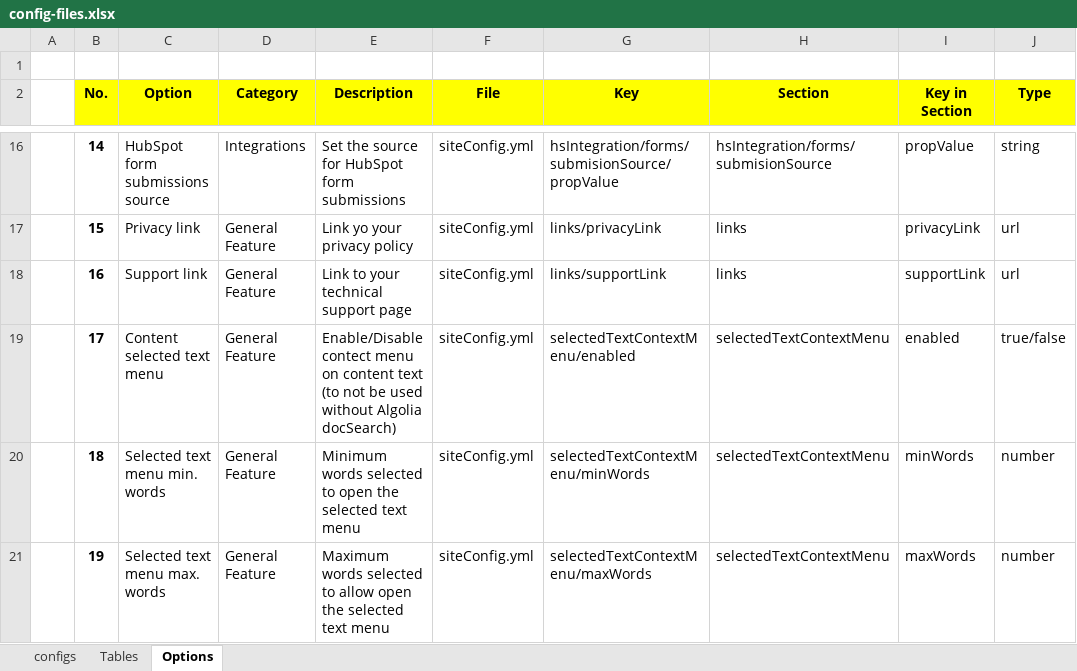
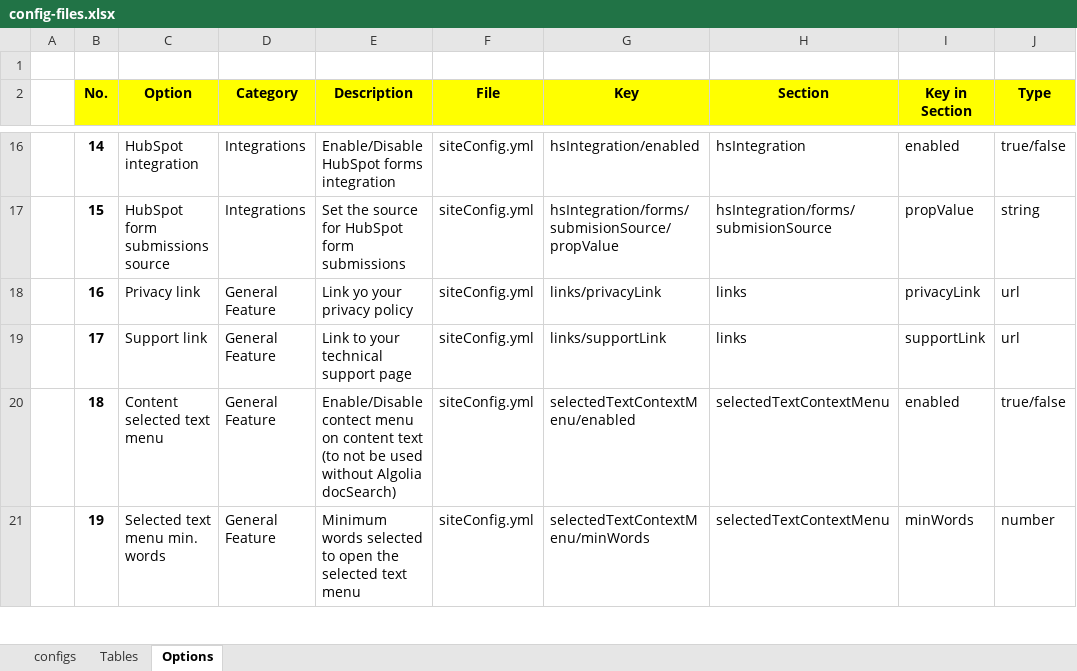
Before and after one commit to pmc-community/jekyll-site-template, an Excel workbook: doc-contents/site-config/config-files.xlsx, sheet Options, drawn as a sheet; only a part is shown, gaps mark what is left out; values as stored, in another font and other column widths than the file's, no borders; the diff covers the shown part only; the diff names each change by its address in the sheet, - before the commit and + after, or states it on an @@ line.

```diff
--- a/doc-contents/site-config/config-files.xlsx (sheet Options)
+++ b/doc-contents/site-config/config-files.xlsx (sheet Options)
-C16 (Option): HubSpot form submissions source
+C16 (Option): HubSpot integration
-E16 (Description): Set the source for HubSpot form submissions
+E16 (Description): Enable/Disable HubSpot forms integration
-G16 (Key): hsIntegration/forms/submisionSource/propValue
+G16 (Key): hsIntegration/enabled
-H16 (Section): hsIntegration/forms/submisionSource
+H16 (Section): hsIntegration
-I16 (Key in Section): propValue
+I16 (Key in Section): enabled
-J16 (Type): string
+J16 (Type): true/false
-C17 (Option): Privacy link
+C17 (Option): HubSpot form submissions source
-D17 (Category): General Feature
+D17 (Category): Integrations
-E17 (Description): Link yo your privacy policy
+E17 (Description): Set the source for HubSpot form submissions
-G17 (Key): links/privacyLink
+G17 (Key): hsIntegration/forms/submisionSource/propValue
-H17 (Section): links
+H17 (Section): hsIntegration/forms/submisionSource
-I17 (Key in Section): privacyLink
+I17 (Key in Section): propValue
-J17 (Type): url
+J17 (Type): string
-C18 (Option): Support link
+C18 (Option): Privacy link
-E18 (Description): Link to your technical support page
+E18 (Description): Link yo your privacy policy
-G18 (Key): links/supportLink
+G18 (Key): links/privacyLink
-I18 (Key in Section): supportLink
+I18 (Key in Section): privacyLink
-C19 (Option): Content selected text menu
+C19 (Option): Support link
-E19 (Description): Enable/Disable contect menu on content text (to not be used without Algolia docSearch)
+E19 (Description): Link to your technical support page
-G19 (Key): selectedTextContextMenu/enabled
+G19 (Key): links/supportLink
-H19 (Section): selectedTextContextMenu
+H19 (Section): links
-I19 (Key in Section): enabled
+I19 (Key in Section): supportLink
-J19 (Type): true/false
+J19 (Type): url
-C20 (Option): Selected text menu min. words
+C20 (Option): Content selected text menu
-E20 (Description): Minimum words selected to open the selected text menu
+E20 (Description): Enable/Disable contect menu on content text (to not be used without Algolia docSearch)
-G20 (Key): selectedTextContextMenu/minWords
+G20 (Key): selectedTextContextMenu/enabled
-I20 (Key in Section): minWords
+I20 (Key in Section): enabled
-J20 (Type): number
+J20 (Type): true/false
-C21 (Option): Selected text menu max. words
+C21 (Option): Selected text menu min. words
-E21 (Description): Maximum words selected to allow open the…
+E21 (Description): Minimum words selected to open the…
-G21 (Key): selectedTextContextMenu/maxWords
+G21 (Key): selectedTextContextMenu/minWords
-I21 (Key in Section): maxWords
+I21 (Key in Section): minWords
```
Also changed, not shown: 1 added row and 542 edited cells elsewhere in this sheet, formulas that keep their value, 1 other file.
